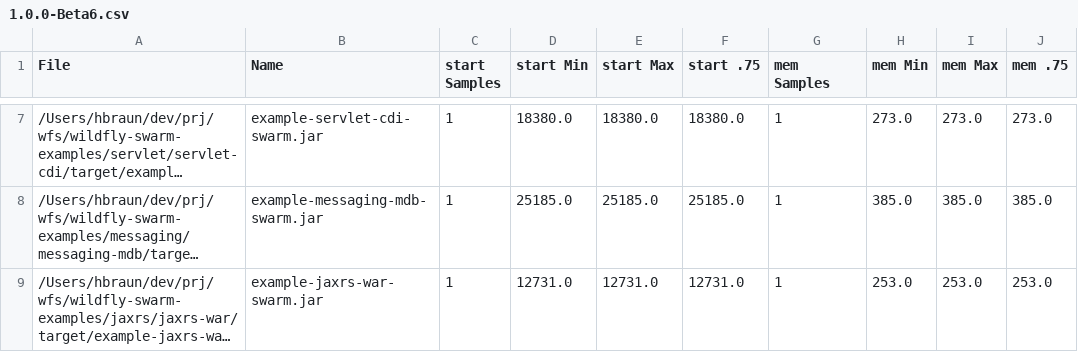
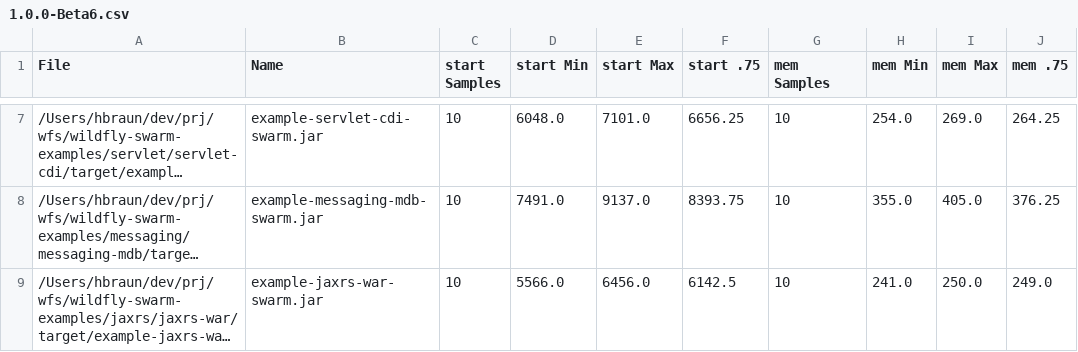
Before and after one commit to wildfly-swarm/process-monitor, a CSV file: archive/1.0.0-Beta6.csv, drawn as a sheet; only a part is shown, gaps mark what is left out; long unchanged cells end in …; the diff covers the shown part only; the diff names each change by its address in the sheet, - before the commit and + after, or states it on an @@ line.

Commit message:
updated 1.0.0.Beta6 results

```diff
--- a/archive/1.0.0-Beta6.csv
+++ b/archive/1.0.0-Beta6.csv
-C7:C9 (start Samples): 1
+C7:C9 (start Samples): 10
-D7 (start Min): 18380.0
+D7 (start Min): 6048.0
-E7 (start Max): 18380.0
+E7 (start Max): 7101.0
-F7 (start .75): 18380.0
+F7 (start .75): 6656.25
-G7:G9 (mem Samples): 1
+G7:G9 (mem Samples): 10
-H7 (mem Min): 273.0
+H7 (mem Min): 254.0
-I7 (mem Max): 273.0
+I7 (mem Max): 269.0
-J7 (mem .75): 273.0
+J7 (mem .75): 264.25
-D8 (start Min): 25185.0
+D8 (start Min): 7491.0
-E8 (start Max): 25185.0
+E8 (start Max): 9137.0
-F8 (start .75): 25185.0
+F8 (start .75): 8393.75
-H8 (mem Min): 385.0
+H8 (mem Min): 355.0
-I8 (mem Max): 385.0
+I8 (mem Max): 405.0
-J8 (mem .75): 385.0
+J8 (mem .75): 376.25
-D9 (start Min): 12731.0
+D9 (start Min): 5566.0
-E9 (start Max): 12731.0
+E9 (start Max): 6456.0
-F9 (start .75): 12731.0
+F9 (start .75): 6142.5
-H9 (mem Min): 253.0
+H9 (mem Min): 241.0
-I9 (mem Max): 253.0
+I9 (mem Max): 250.0
-J9 (mem .75): 253.0
+J9 (mem .75): 249.0
```
Also changed, not shown: 40 edited cells elsewhere in this file.
